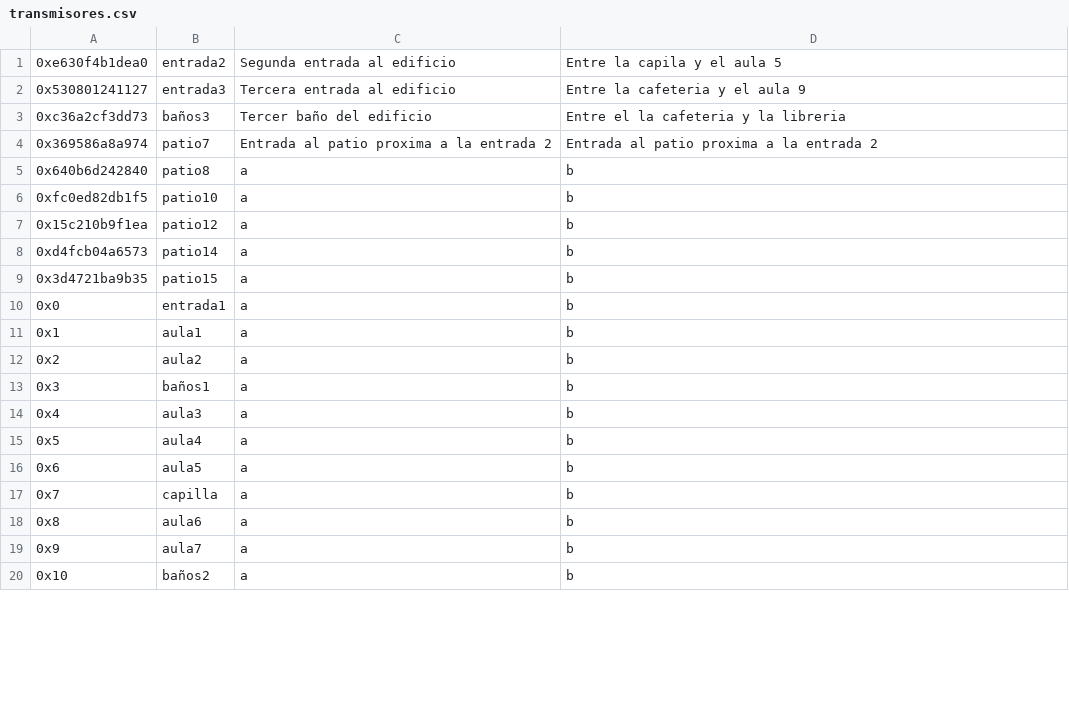
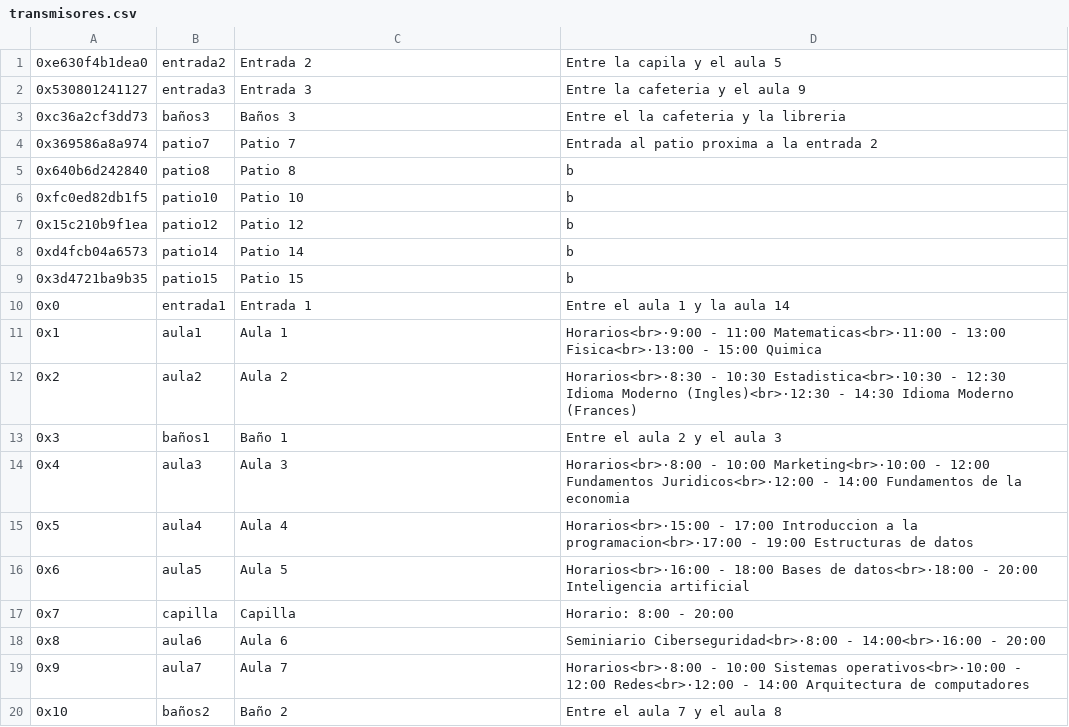
Before and after one commit to RubenZB/TFG, a CSV file: app/src/main/assets/transmisores.csv, drawn as a sheet; only a part is shown; the diff covers the shown part only.

```diff
--- a/app/src/main/assets/transmisores.csv
+++ b/app/src/main/assets/transmisores.csv
@@ -1,20 +1,20 @@
-0xe630f4b1dea0,entrada2,Segunda entrada al edificio,Entre la capila y el aula 5
-0x530801241127,entrada3,Tercera entrada al edificio,Entre la cafeteria y el aula 9
-0xc36a2cf3dd73,baños3,Tercer baño del edificio,Entre el la cafeteria y la libreria
-0x369586a8a974,patio7,Entrada al patio proxima a la entrada 2,Entrada al patio proxima a la entrada 2
-0x640b6d242840,patio8,a,b
-0xfc0ed82db1f5,patio10,a,b
-0x15c210b9f1ea,patio12,a,b
-0xd4fcb04a6573,patio14,a,b
-0x3d4721ba9b35,patio15,a,b
-0x0,entrada1,a,b
-0x1,aula1,a,b
-0x2,aula2,a,b
-0x3,baños1,a,b
-0x4,aula3,a,b
-0x5,aula4,a,b
-0x6,aula5,a,b
-0x7,capilla,a,b
-0x8,aula6,a,b
-0x9,aula7,a,b
-0x10,baños2,a,b
+0xe630f4b1dea0,entrada2,Entrada 2,Entre la capila y el aula 5
+0x530801241127,entrada3,Entrada 3,Entre la cafeteria y el aula 9
+0xc36a2cf3dd73,baños3,Baños 3,Entre el la cafeteria y la libreria
+0x369586a8a974,patio7,Patio 7,Entrada al patio proxima a la entrada 2
+0x640b6d242840,patio8,Patio 8,b
+0xfc0ed82db1f5,patio10,Patio 10,b
+0x15c210b9f1ea,patio12,Patio 12,b
+0xd4fcb04a6573,patio14,Patio 14,b
+0x3d4721ba9b35,patio15,Patio 15,b
+0x0,entrada1,Entrada 1,Entre el aula 1 y la aula 14
+0x1,aula1,Aula 1,Horarios<br>·9:00 - 11:00 Matematicas<br>·11:00 - 13:00 Fisica<br>·13:00 - 15:00 Quimica
+0x2,aula2,Aula 2,Horarios<br>·8:30 - 10:30 Estadistica<br>·10:30 - 12:30 Idioma Moderno (Ingles)<br>·12:30 - 14:30 Idioma Moderno (Frances)
+0x3,baños1,Baño 1,Entre el aula 2 y el aula 3
+0x4,aula3,Aula 3,Horarios<br>·8:00 - 10:00 Marketing<br>·10:00 - 12:00 Fundamentos Juridicos<br>·12:00 - 14:00 Fundamentos de la economia
+0x5,aula4,Aula 4,Horarios<br>·15:00 - 17:00 Introduccion a la programacion<br>·17:00 - 19:00 Estructuras de datos
+0x6,aula5,Aula 5,Horarios<br>·16:00 - 18:00 Bases de datos<br>·18:00 - 20:00 Inteligencia artificial
+0x7,capilla,Capilla,Horario: 8:00 - 20:00
+0x8,aula6,Aula 6,Seminiario Ciberseguridad<br>·8:00 - 14:00<br>·16:00 - 20:00
+0x9,aula7,Aula 7,Horarios<br>·8:00 - 10:00 Sistemas operativos<br>·10:00 - 12:00 Redes<br>·12:00 - 14:00 Arquitectura de computadores
+0x10,baños2,Baño 2,Entre el aula 7 y el aula 8
```
Also changed, not shown: 33 edited cells elsewhere in this file, 17 other files.
